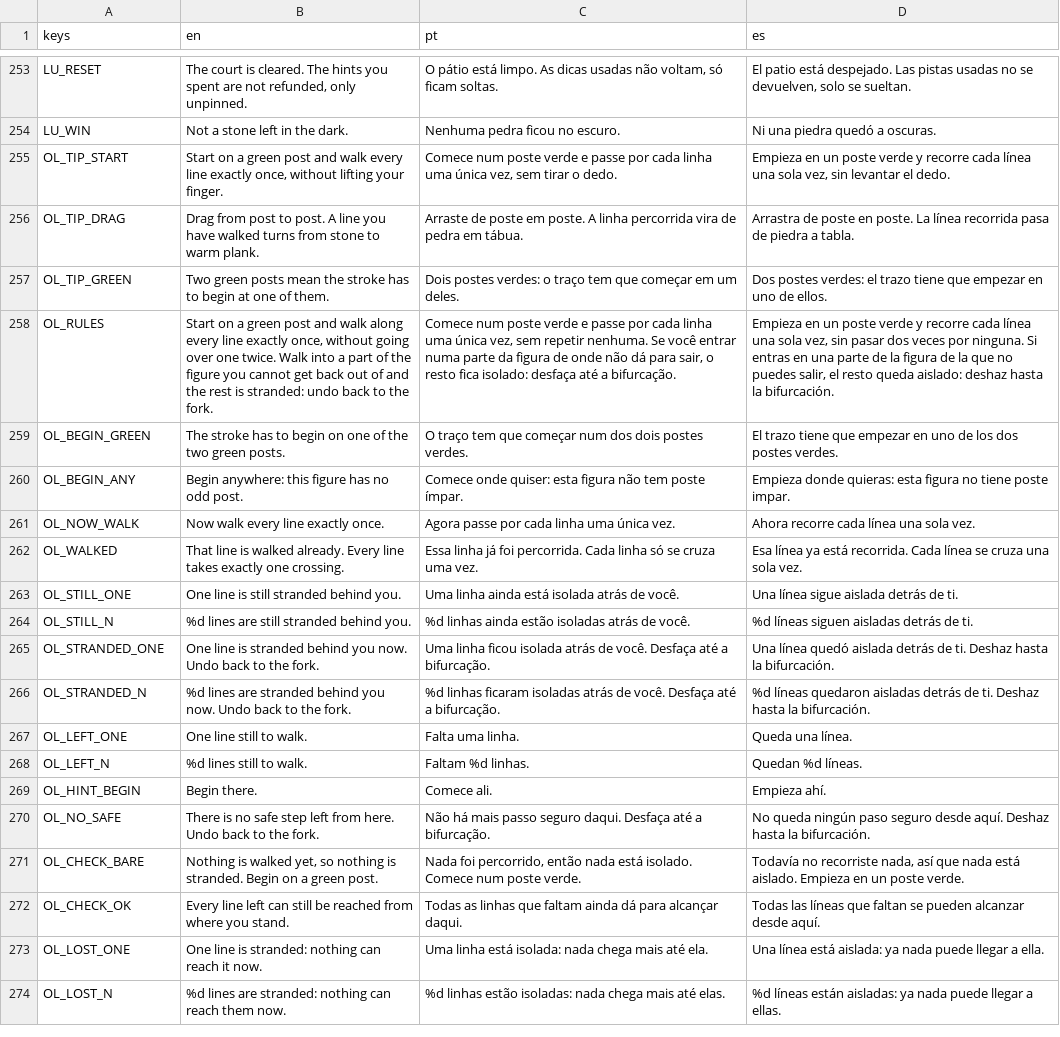
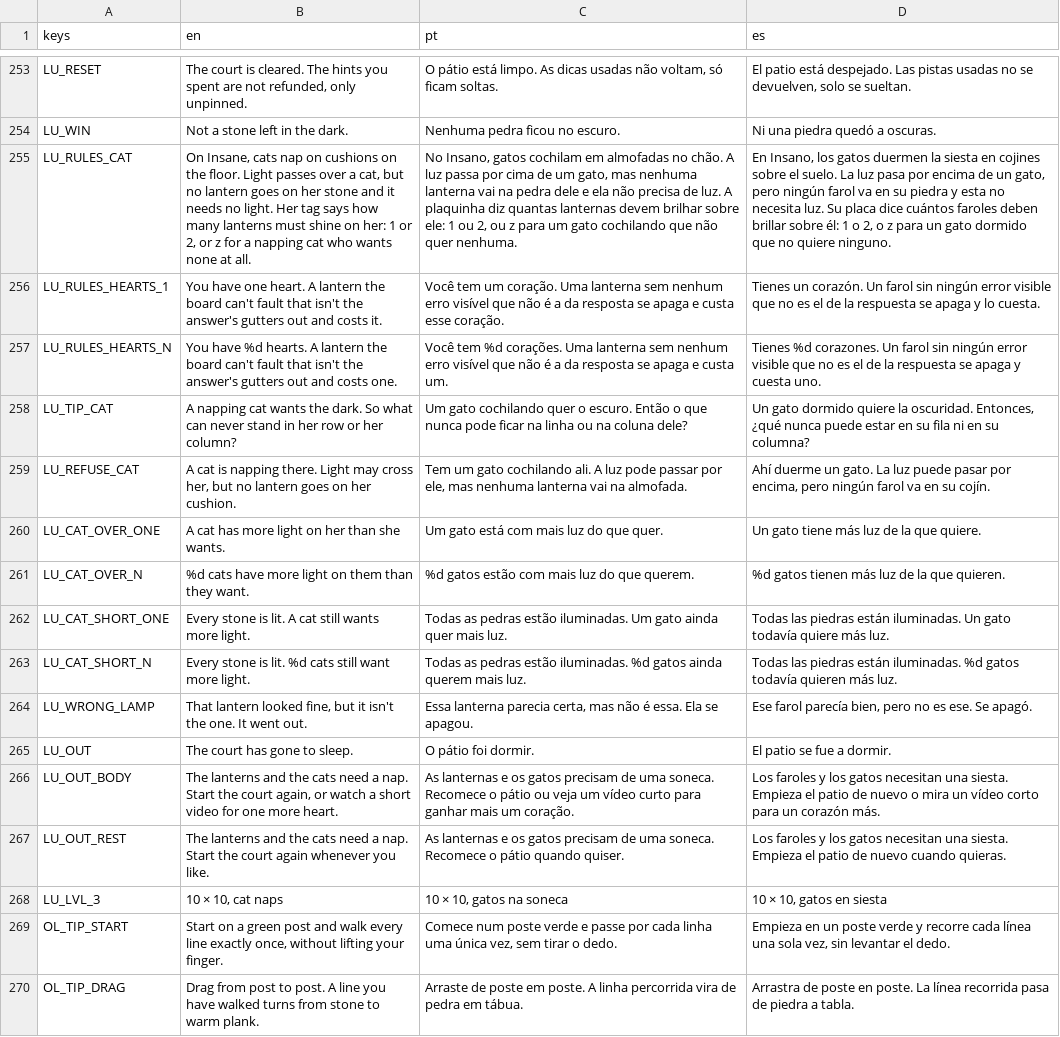
Before and after one commit to flavioriper/daily-games, a CSV file: locale/boards.csv, drawn as a sheet; only a part is shown, gaps mark what is left out; the shorter side is filled out with more unchanged rows; the diff names each change by its address in the sheet, - before the commit and + after, or states it on an @@ line.

Commit message:
feat(lightup): hearts and the gutter, out of hearts at dusk, and the Cat Naps cats on their cushions
- Hearts: Hard 3, Insane 1 on the shared paper pill over the court. A lamp
  the board cannot fault that is not the answer's worries, sags, its light
  draws back along the beam to it while its flame gutters (CourtLantern
  .gutter, a transform on the glow), its stone blushes, and it is taken up
  through state.undo(). Everything waits on _ejecting; busy() for the host.
- Out of hearts: the court slips to dusk, lanterns and cats nod off along
  the diagonal, out_of_hearts card with LU_OUT_BODY/_REST; Try again deals
  the same court, One more heart wakes it. Insane has one hint.
- Cats: the kitten curled on a cushion (ui/faces/nap_cat.gd, the kitten's
  head shared through KittenFace._head), her number on a bell tag (z for a
  napping cat). Waiting, JOY with a tail swish and a purr, SLEEPY with a
  drifting z while a napping cat is dark, cross with ears back when over;
  wake cue when a napping cat is lit. Beams cross her stone and pass over
  her (veil layer); no lamp, chip or sweep on her; refusal line of her own.
- _judged set and _on_right_lamp/_break_streak/_on_cat_happy seams for the
  rewards pass; locale LU_LVL_3, LU_TIP_CAT, LU_REFUSE_CAT, cat speak lines,
  hearts and cat rules; registry Insane line.
- tests/_shot_lightup.gd: rest|right|wrong|wake|sweep|solve|perf [rm].
  Peak draw calls 165 (d=3 solve), 137 (d=3 wrong).

```diff
--- a/locale/boards.csv
+++ b/locale/boards.csv
+row 255: LU_RULES_CAT | On Insane, cats nap on cushions on the floor. Light passes over a cat, but no lantern goes on her stone and it needs no light. Her tag says how many lanterns must shine on her: 1 or 2, or z for a napping cat who wants none at all. | No Insano, gatos cochilam em almofadas no chão. A luz passa por cima de um gato, mas nenhuma lanterna vai na pedra dele e ela não precisa de luz. A plaquinha diz quantas lanternas devem brilhar sobre ele: 1 ou 2, ou z para um gato cochilando que não quer nenhuma. | En Insano, los gatos duermen la siesta en cojines sobre el suelo. La luz pasa por encima de un gato, pero ningún farol va en su piedra y esta no necesita luz. Su placa dice cuántos faroles deben brillar sobre él: 1 o 2, o z para un gato dormido que no quiere ninguno.
+row 256: LU_RULES_HEARTS_1 | You have one heart. A lantern the board can't fault that isn't the answer's gutters out and costs it. | Você tem um coração. Uma lanterna sem nenhum erro visível que não é a da resposta se apaga e custa esse coração. | Tienes un corazón. Un farol sin ningún error visible que no es el de la respuesta se apaga y lo cuesta.
+row 257: LU_RULES_HEARTS_N | You have %d hearts. A lantern the board can't fault that isn't the answer's gutters out and costs one. | Você tem %d corações. Uma lanterna sem nenhum erro visível que não é a da resposta se apaga e custa um. | Tienes %d corazones. Un farol sin ningún error visible que no es el de la respuesta se apaga y cuesta uno.
+row 258: LU_TIP_CAT | A napping cat wants the dark. So what can never stand in her row or her column? | Um gato cochilando quer o escuro. Então o que nunca pode ficar na linha ou na coluna dele? | Un gato dormido quiere la oscuridad. Entonces, ¿qué nunca puede estar en su fila ni en su columna?
+row 259: LU_REFUSE_CAT | A cat is napping there. Light may cross her, but no lantern goes on her cushion. | Tem um gato cochilando ali. A luz pode passar por ele, mas nenhuma lanterna vai na almofada. | Ahí duerme un gato. La luz puede pasar por encima, pero ningún farol va en su cojín.
+row 260: LU_CAT_OVER_ONE | A cat has more light on her than she wants. | Um gato está com mais luz do que quer. | Un gato tiene más luz de la que quiere.
+row 261: LU_CAT_OVER_N | %d cats have more light on them than they want. | %d gatos estão com mais luz do que querem. | %d gatos tienen más luz de la que quieren.
+row 262: LU_CAT_SHORT_ONE | Every stone is lit. A cat still wants more light. | Todas as pedras estão iluminadas. Um gato ainda quer mais luz. | Todas las piedras están iluminadas. Un gato todavía quiere más luz.
+row 263: LU_CAT_SHORT_N | Every stone is lit. %d cats still want more light. | Todas as pedras estão iluminadas. %d gatos ainda querem mais luz. | Todas las piedras están iluminadas. %d gatos todavía quieren más luz.
+row 264: LU_WRONG_LAMP | That lantern looked fine, but it isn't the one. It went out. | Essa lanterna parecia certa, mas não é essa. Ela se apagou. | Ese farol parecía bien, pero no es ese. Se apagó.
+row 265: LU_OUT | The court has gone to sleep. | O pátio foi dormir. | El patio se fue a dormir.
+row 266: LU_OUT_BODY | The lanterns and the cats need a nap. Start the court again, or watch a short video for one more heart. | As lanternas e os gatos precisam de uma soneca. Recomece o pátio ou veja um vídeo curto para ganhar mais um coração. | Los faroles y los gatos necesitan una siesta. Empieza el patio de nuevo o mira un vídeo corto para un corazón más.
+row 267: LU_OUT_REST | The lanterns and the cats need a nap. Start the court again whenever you like. | As lanternas e os gatos precisam de uma soneca. Recomece o pátio quando quiser. | Los faroles y los gatos necesitan una siesta. Empieza el patio de nuevo cuando quieras.
+row 268: LU_LVL_3 | 10 × 10, cat naps | 10 × 10, gatos na soneca | 10 × 10, gatos en siesta
```
Also changed, not shown: 7 other files.
